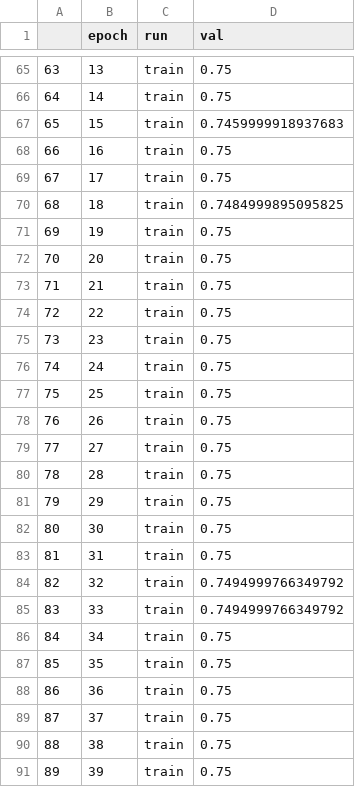
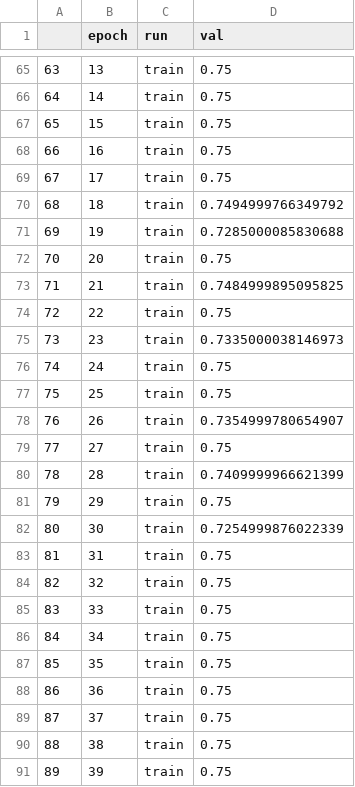
Before and after one commit to wblackucimath/project_xor, a CSV file: proj_xor/data/outputs/accuracy.csv, drawn as a sheet; only a part is shown, gaps mark what is left out; the diff covers the shown part only.

Commit message:
Added batches and shuffling to the data training

```diff
--- a/proj_xor/data/outputs/accuracy.csv
+++ b/proj_xor/data/outputs/accuracy.csv
@@ -66,21 +66,21 @@
 64,14,train,0.75
-65,15,train,0.7459999918937683
+65,15,train,0.75
 66,16,train,0.75
 67,17,train,0.75
-68,18,train,0.7484999895095825
-69,19,train,0.75
+68,18,train,0.7494999766349792
+69,19,train,0.7285000085830688
 70,20,train,0.75
-71,21,train,0.75
+71,21,train,0.7484999895095825
 72,22,train,0.75
-73,23,train,0.75
+73,23,train,0.7335000038146973
 74,24,train,0.75
 75,25,train,0.75
-76,26,train,0.75
+76,26,train,0.7354999780654907
 77,27,train,0.75
-78,28,train,0.75
+78,28,train,0.7409999966621399
 79,29,train,0.75
-80,30,train,0.75
+80,30,train,0.7254999876022339
 81,31,train,0.75
-82,32,train,0.7494999766349792
-83,33,train,0.7494999766349792
+82,32,train,0.75
+83,33,train,0.75
 84,34,train,0.75
```
Also changed, not shown: 22 edited cells elsewhere in this file, proj_xor/data/outputs/loss.csv, 4 other files.
